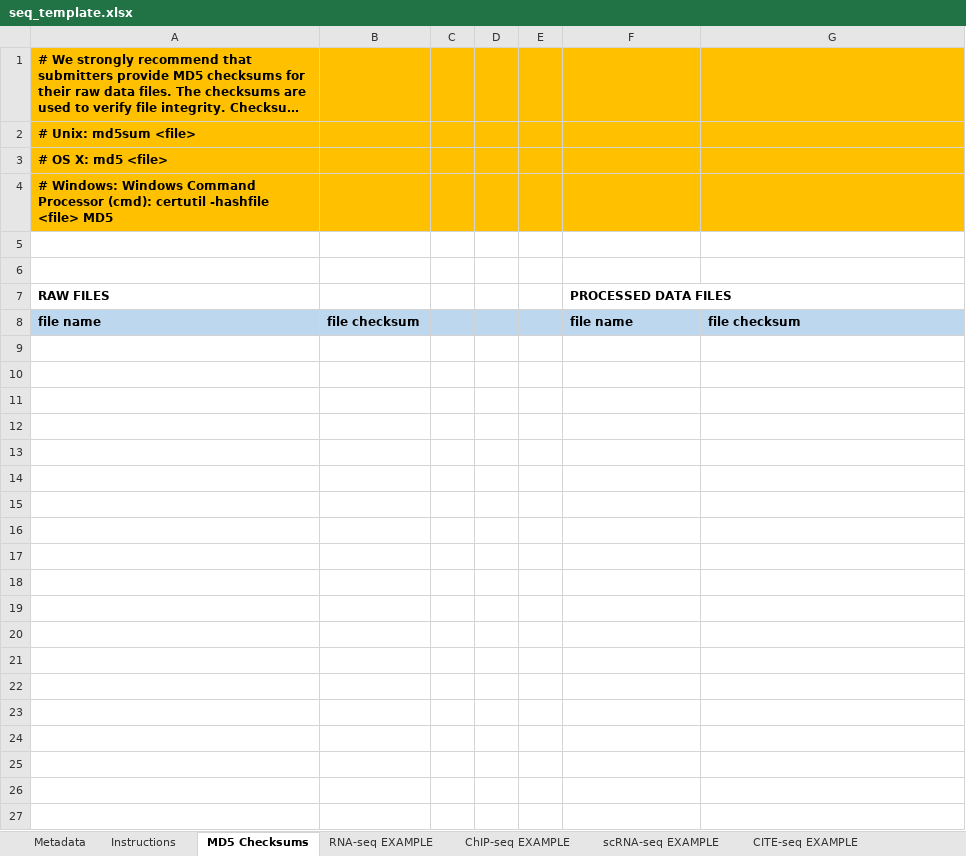
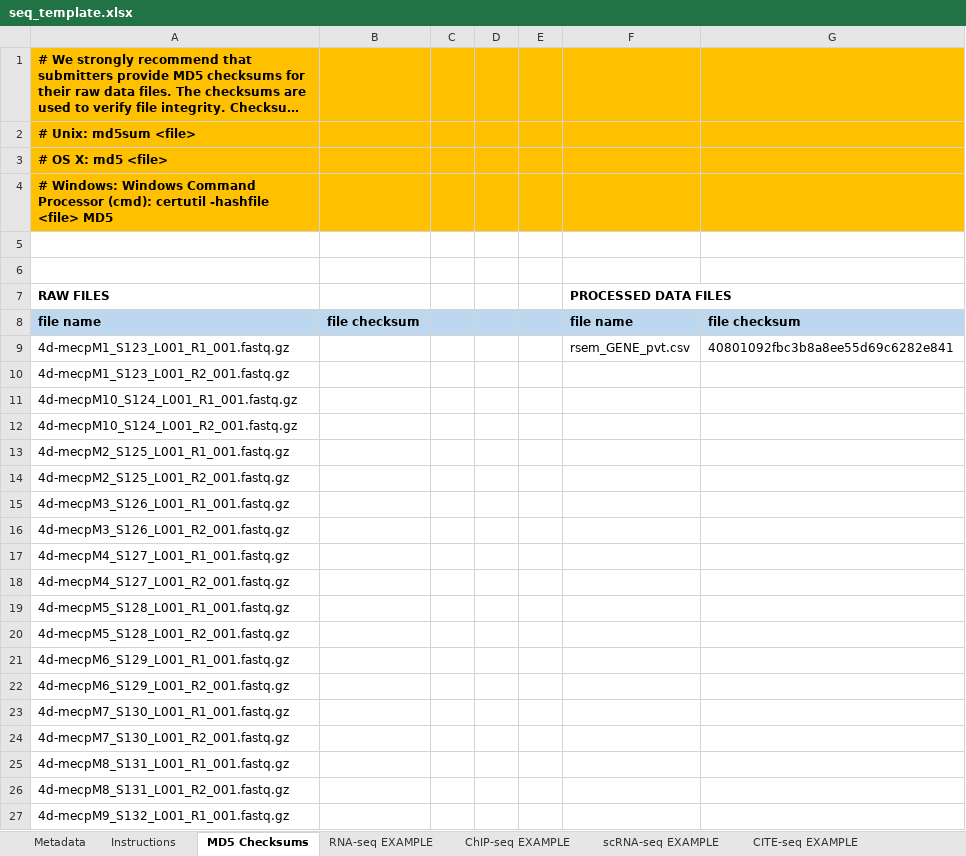
Before and after one commit to colbyford/zebrafish_mecp2_expression, an Excel workbook: ncbi_submission/seq_template.xlsx, sheet MD5 Checksums, drawn as a sheet; only a part is shown; long unchanged cells end in …; values as stored, in another font and other column widths than the file's, no borders; conditional formats not drawn; the diff covers the shown part only; the diff names each change by its address in the sheet, - before the commit and + after, or states it on an @@ line.

```diff
--- a/ncbi_submission/seq_template.xlsx (sheet MD5 Checksums)
+++ b/ncbi_submission/seq_template.xlsx (sheet MD5 Checksums)
+row 9: 4d-mecpM1_S123_L001_R1_001.fastq.gz |  |  |  |  | rsem_GENE_pvt.csv | 40801092fbc3b8a8ee55d69c6282e841
+row 10: 4d-mecpM1_S123_L001_R2_001.fastq.gz
+row 11: 4d-mecpM10_S124_L001_R1_001.fastq.gz
+row 12: 4d-mecpM10_S124_L001_R2_001.fastq.gz
+row 13: 4d-mecpM2_S125_L001_R1_001.fastq.gz
+row 14: 4d-mecpM2_S125_L001_R2_001.fastq.gz
+row 15: 4d-mecpM3_S126_L001_R1_001.fastq.gz
+row 16: 4d-mecpM3_S126_L001_R2_001.fastq.gz
+row 17: 4d-mecpM4_S127_L001_R1_001.fastq.gz
+row 18: 4d-mecpM4_S127_L001_R2_001.fastq.gz
+row 19: 4d-mecpM5_S128_L001_R1_001.fastq.gz
+row 20: 4d-mecpM5_S128_L001_R2_001.fastq.gz
+row 21: 4d-mecpM6_S129_L001_R1_001.fastq.gz
+row 22: 4d-mecpM6_S129_L001_R2_001.fastq.gz
+row 23: 4d-mecpM7_S130_L001_R1_001.fastq.gz
+row 24: 4d-mecpM7_S130_L001_R2_001.fastq.gz
+row 25: 4d-mecpM8_S131_L001_R1_001.fastq.gz
+row 26: 4d-mecpM8_S131_L001_R2_001.fastq.gz
+row 27: 4d-mecpM9_S132_L001_R1_001.fastq.gz
```
Also changed, not shown: 21 added rows elsewhere in this sheet, sheet Metadata.
